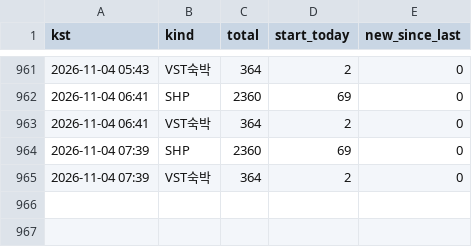
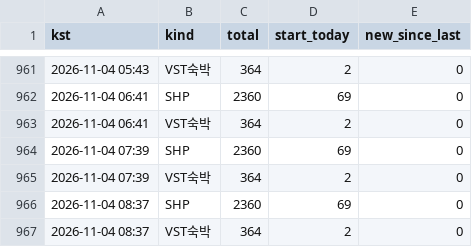
Before and after one commit to dagguu/dagguu.github.io, a CSV file: scripts/inflexer_log.csv, drawn as a sheet; only a part is shown, gaps mark what is left out.

Commit message:
인플렉서 기록

```diff
--- a/scripts/inflexer_log.csv
+++ b/scripts/inflexer_log.csv
@@ -965 +965,3 @@ kst,kind,total,start_today,new_since_last
 2026-11-04 07:39,VST숙박,364,2,0
+2026-11-04 08:37,SHP,2360,69,0
+2026-11-04 08:37,VST숙박,364,2,0
```
